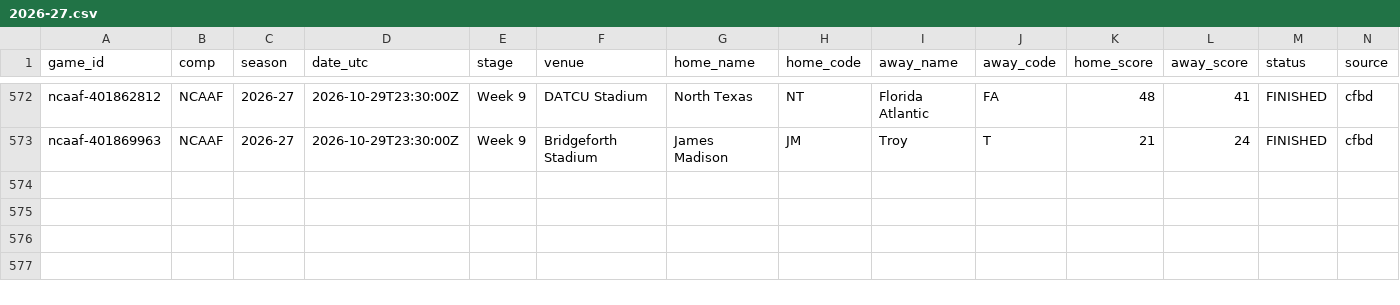
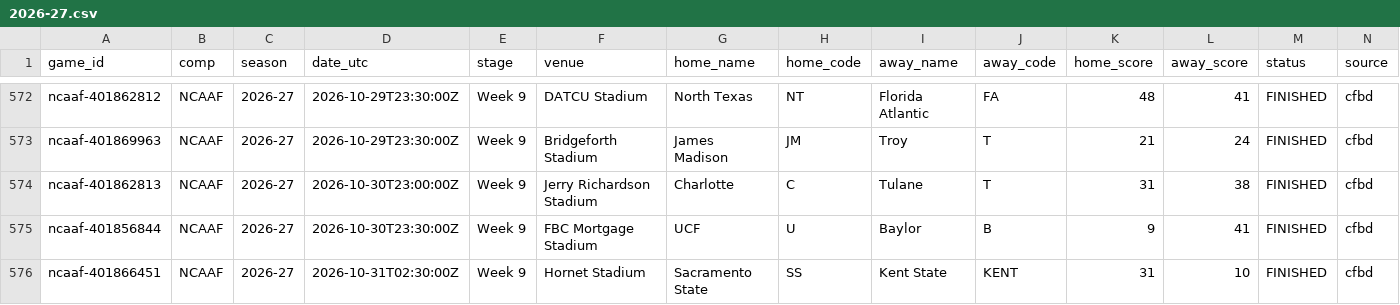
Before and after one commit to timurd01-alt/Matchday, a CSV file: archive/games/ncaaf/2026-27.csv, drawn as a sheet; only a part is shown, gaps mark what is left out; rows hold the shown columns only; the diff names each change by its address in the sheet, - before the commit and + after, or states it on an @@ line.

```diff
--- a/archive/games/ncaaf/2026-27.csv
+++ b/archive/games/ncaaf/2026-27.csv
+row 574: ncaaf-401862813 | NCAAF | 2026-27 | 2026-10-30T23:00:00Z | Week 9 | Jerry Richardson Stadium | Charlotte | C | Tulane | T | 31 | 38 | FINISHED | cfbd
+row 575: ncaaf-401856844 | NCAAF | 2026-27 | 2026-10-30T23:30:00Z | Week 9 | FBC Mortgage Stadium | UCF | U | Baylor | B | 9 | 41 | FINISHED | cfbd
+row 576: ncaaf-401866451 | NCAAF | 2026-27 | 2026-10-31T02:30:00Z | Week 9 | Hornet Stadium | Sacramento State | SS | Kent State | KENT | 31 | 10 | FINISHED | cfbd
```
Also changed, not shown: 3 other files.
